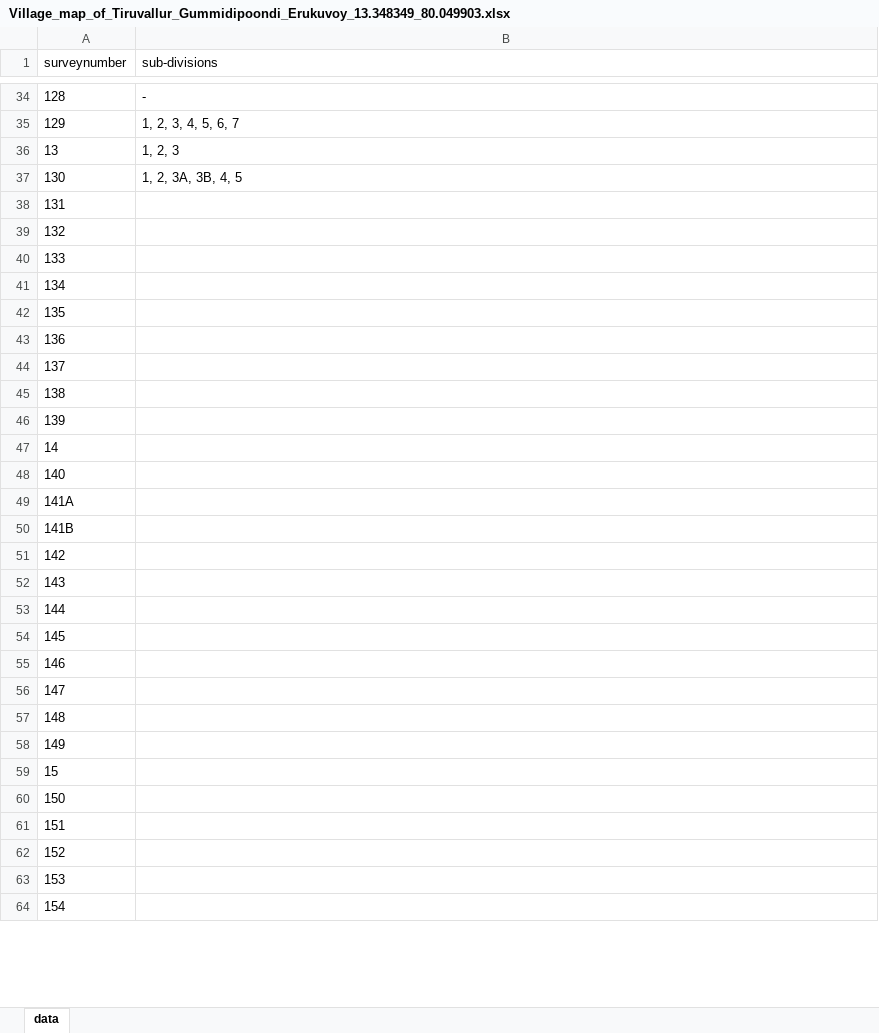
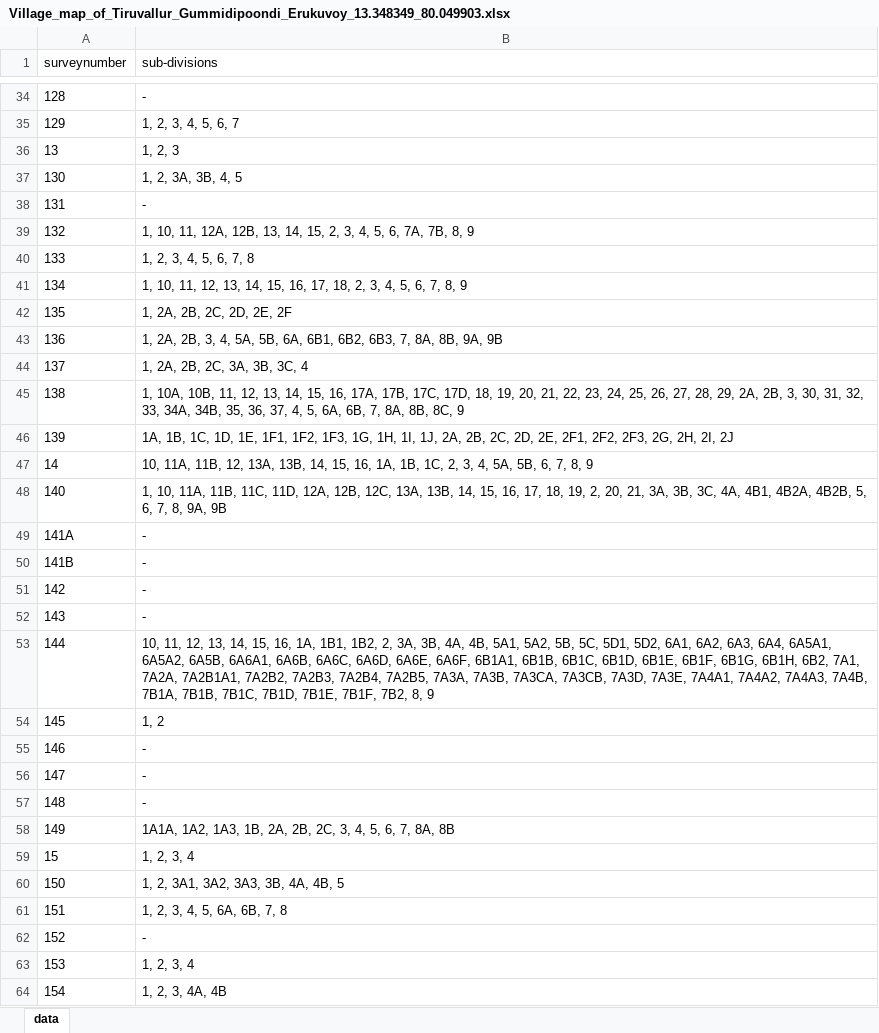
Before and after one commit to sivaramanRW/scraper-glv, an Excel workbook: out/Village_map_of_Tiruvallur_Gummidipoondi_Erukuvoy_13.348349_80.049903.xlsx, sheet data, drawn as a sheet; only a part is shown, gaps mark what is left out; values as stored, in another font and other column widths than the file's, no borders; the diff covers the shown part only; the diff names each change by its address in the sheet, - before the commit and + after, or states it on an @@ line.

Commit message:
progress: 71 village workbooks (sivaramans-llin 2026-10-10T20:30:00Z)

```diff
--- a/out/Village_map_of_Tiruvallur_Gummidipoondi_Erukuvoy_13.348349_80.049903.xlsx (sheet data)
+++ b/out/Village_map_of_Tiruvallur_Gummidipoondi_Erukuvoy_13.348349_80.049903.xlsx (sheet data)
-B38 (sub-divisions): (empty)
+B38 (sub-divisions): -
-B39 (sub-divisions): (empty)
+B39 (sub-divisions): 1, 10, 11, 12A, 12B, 13, 14, 15, 2, 3, 4, 5, 6, 7A, 7B, 8, 9
-B40 (sub-divisions): (empty)
+B40 (sub-divisions): 1, 2, 3, 4, 5, 6, 7, 8
-B41 (sub-divisions): (empty)
+B41 (sub-divisions): 1, 10, 11, 12, 13, 14, 15, 16, 17, 18, 2, 3, 4, 5, 6, 7, 8, 9
-B42 (sub-divisions): (empty)
+B42 (sub-divisions): 1, 2A, 2B, 2C, 2D, 2E, 2F
-B43 (sub-divisions): (empty)
+B43 (sub-divisions): 1, 2A, 2B, 3, 4, 5A, 5B, 6A, 6B1, 6B2, 6B3, 7, 8A, 8B, 9A, 9B
-B44 (sub-divisions): (empty)
+B44 (sub-divisions): 1, 2A, 2B, 2C, 3A, 3B, 3C, 4
-B45 (sub-divisions): (empty)
+B45 (sub-divisions): 1, 10A, 10B, 11, 12, 13, 14, 15, 16, 17A, 17B, 17C, 17D, 18, 19, 20, 21, 22, 23, 24, 25, 26, 27, 28, 29, 2A, 2B, 3, 30, 31, 32, 33, 34A, 34B, 35, 36, 37, 4, 5, 6A, 6B, 7, 8A, 8B, 8C, 9
-B46 (sub-divisions): (empty)
+B46 (sub-divisions): 1A, 1B, 1C, 1D, 1E, 1F1, 1F2, 1F3, 1G, 1H, 1I, 1J, 2A, 2B, 2C, 2D, 2E, 2F1, 2F2, 2F3, 2G, 2H, 2I, 2J
-B47 (sub-divisions): (empty)
+B47 (sub-divisions): 10, 11A, 11B, 12, 13A, 13B, 14, 15, 16, 1A, 1B, 1C, 2, 3, 4, 5A, 5B, 6, 7, 8, 9
-B48 (sub-divisions): (empty)
+B48 (sub-divisions): 1, 10, 11A, 11B, 11C, 11D, 12A, 12B, 12C, 13A, 13B, 14, 15, 16, 17, 18, 19, 2, 20, 21, 3A, 3B, 3C, 4A, 4B1, 4B2A, 4B2B, 5, 6, 7, 8, 9A, 9B
-B49:B52 (sub-divisions): (empty)
+B49:B52 (sub-divisions): -
-B53 (sub-divisions): (empty)
+B53 (sub-divisions): 10, 11, 12, 13, 14, 15, 16, 1A, 1B1, 1B2, 2, 3A, 3B, 4A, 4B, 5A1, 5A2, 5B, 5C, 5D1, 5D2, 6A1, 6A2, 6A3, 6A4, 6A5A1, 6A5A2, 6A5B, 6A6A1, 6A6B, 6A6C, 6A6D, 6A6E, 6A6F, 6B1A1, 6B1B, 6B1C, 6B1D, 6B1E, 6B1F, 6B1G, 6B1H, 6B2, 7A1, 7A2A, 7A2B1A1, 7A2B2, 7A2B3, 7A2B4, 7A2B5, 7A3A, 7A3B, 7A3CA, 7A3CB, 7A3D, 7A3E, 7A4A1, 7A4A2, 7A4A3, 7A4B, 7B1A, 7B1B, 7B1C, 7B1D, 7B1E, 7B1F, 7B2, 8, 9
-B54 (sub-divisions): (empty)
+B54 (sub-divisions): 1, 2
-B55:B57 (sub-divisions): (empty)
+B55:B57 (sub-divisions): -
-B58 (sub-divisions): (empty)
+B58 (sub-divisions): 1A1A, 1A2, 1A3, 1B, 2A, 2B, 2C, 3, 4, 5, 6, 7, 8A, 8B
-B59 (sub-divisions): (empty)
+B59 (sub-divisions): 1, 2, 3, 4
-B60 (sub-divisions): (empty)
+B60 (sub-divisions): 1, 2, 3A1, 3A2, 3A3, 3B, 4A, 4B, 5
-B61 (sub-divisions): (empty)
+B61 (sub-divisions): 1, 2, 3, 4, 5, 6A, 6B, 7, 8
-B62 (sub-divisions): (empty)
+B62 (sub-divisions): -
-B63 (sub-divisions): (empty)
+B63 (sub-divisions): 1, 2, 3, 4
-B64 (sub-divisions): (empty)
+B64 (sub-divisions): 1, 2, 3, 4A, 4B
```
Also changed, not shown: 12 edited cells elsewhere in this sheet, out/Village_map_of_Tiruvallur_Gummidipoondi_Kuruviagaram_13.427675_80.18543.xlsx, out/Village_map_of_Tiruvallur_Gummidipoondi_Pallavada_13.477881_80.025372.xlsx, 3 other files.
